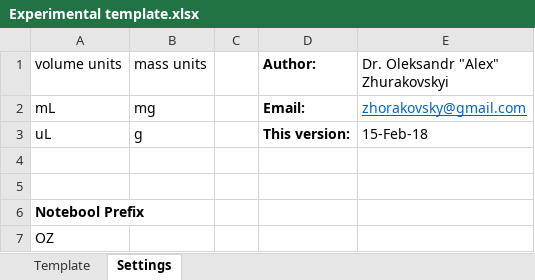
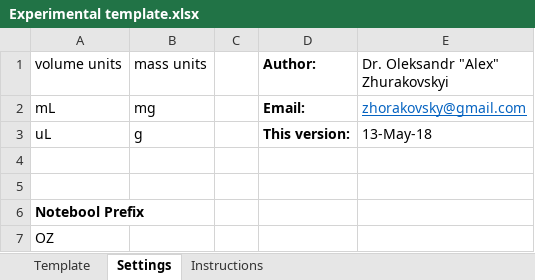
Before and after one commit to zhurakovskyi/excel-lab-notebook, an Excel workbook: Experimental template.xlsx, sheet Settings, drawn as a sheet; values as stored, in another font and other column widths than the file's, no borders; table styles not drawn; the diff names each change by its address in the sheet, - before the commit and + after, or states it on an @@ line.

Commit message:
Added instructions, yield calculations and extra-reagents.

```diff
--- a/Experimental template.xlsx (sheet Settings)
+++ b/Experimental template.xlsx (sheet Settings)
+sheet tab: Instructions
-E3: 15-Feb-18
+E3: 13-May-18
```
Also changed, not shown: sheet Template, formulas that keep their value, charts or pictures.
